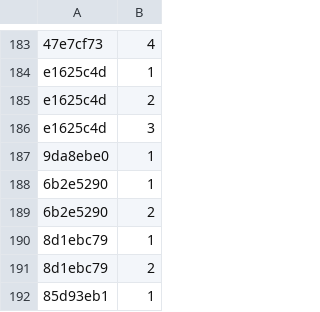
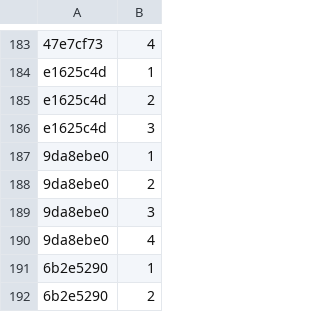
Before and after one commit to Lockpickers-United/lpu-belt-explorer, a CSV file: media.csv, drawn as a sheet; only a part is shown, gaps mark what is left out; the shorter side is filled out with more unchanged rows.

```diff
--- a/media.csv
+++ b/media.csv
@@ -187,2 +187,5 @@ e1625c4d,3,,,,
 9da8ebe0,1,,,,
+9da8ebe0,2,,,,
+9da8ebe0,3,,,,
+9da8ebe0,4,,,,
 6b2e5290,1,,,,
```
Also changed, not shown: 6 other files.
